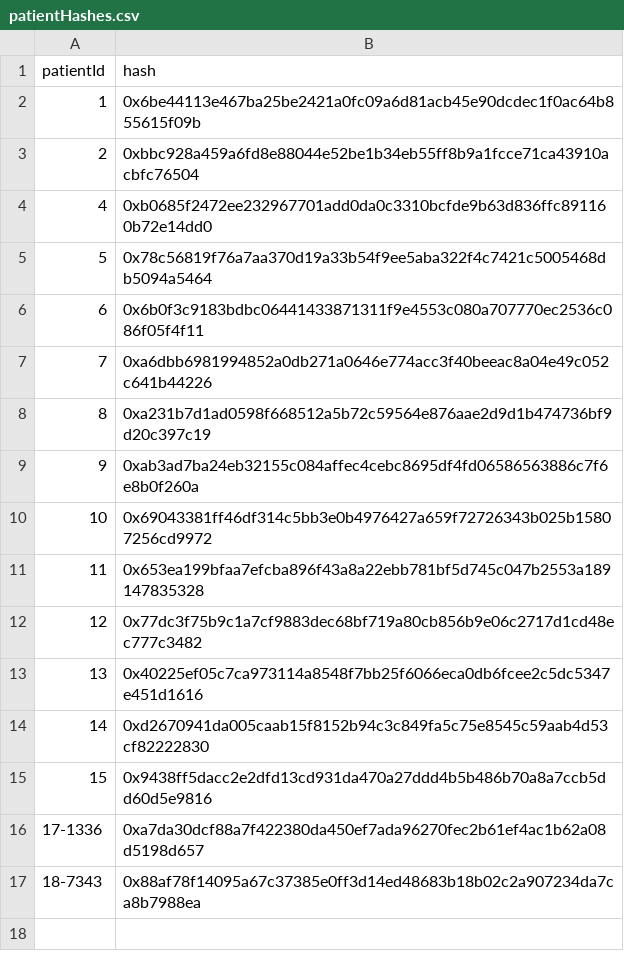
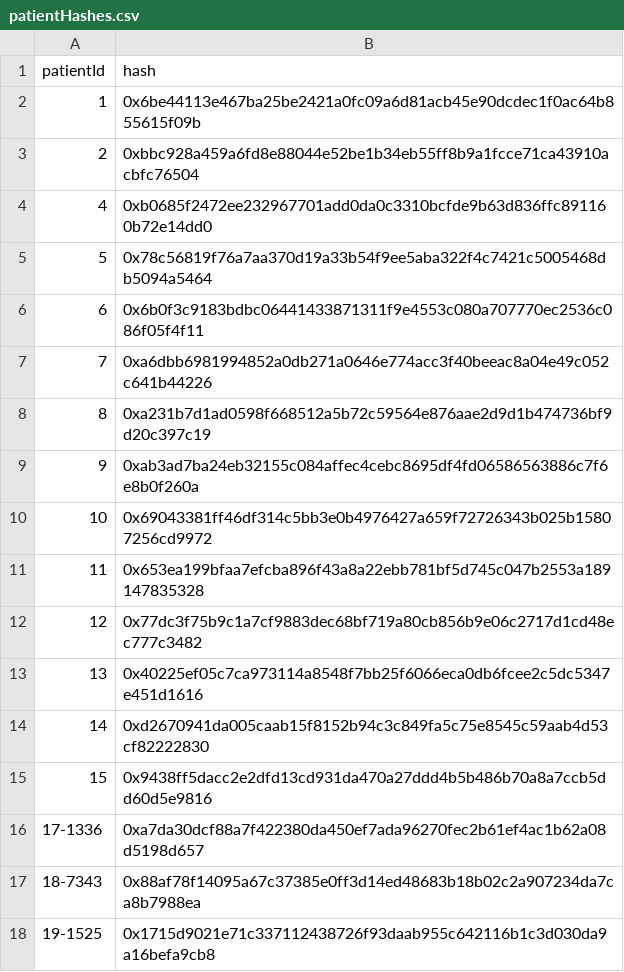
Before and after one commit to SalmaElSayd/Blockchanin-EHR, a CSV file: web3_storage/patientHashes.csv, drawn as a sheet; the diff names each change by its address in the sheet, - before the commit and + after, or states it on an @@ line.

```diff
--- a/web3_storage/patientHashes.csv
+++ b/web3_storage/patientHashes.csv
+row 18: 19-1525 | 0x1715d9021e71c337112438726f93daab955c642116b1c3d030da9a16befa9cb8
```
Also changed, not shown: 5 other files.
